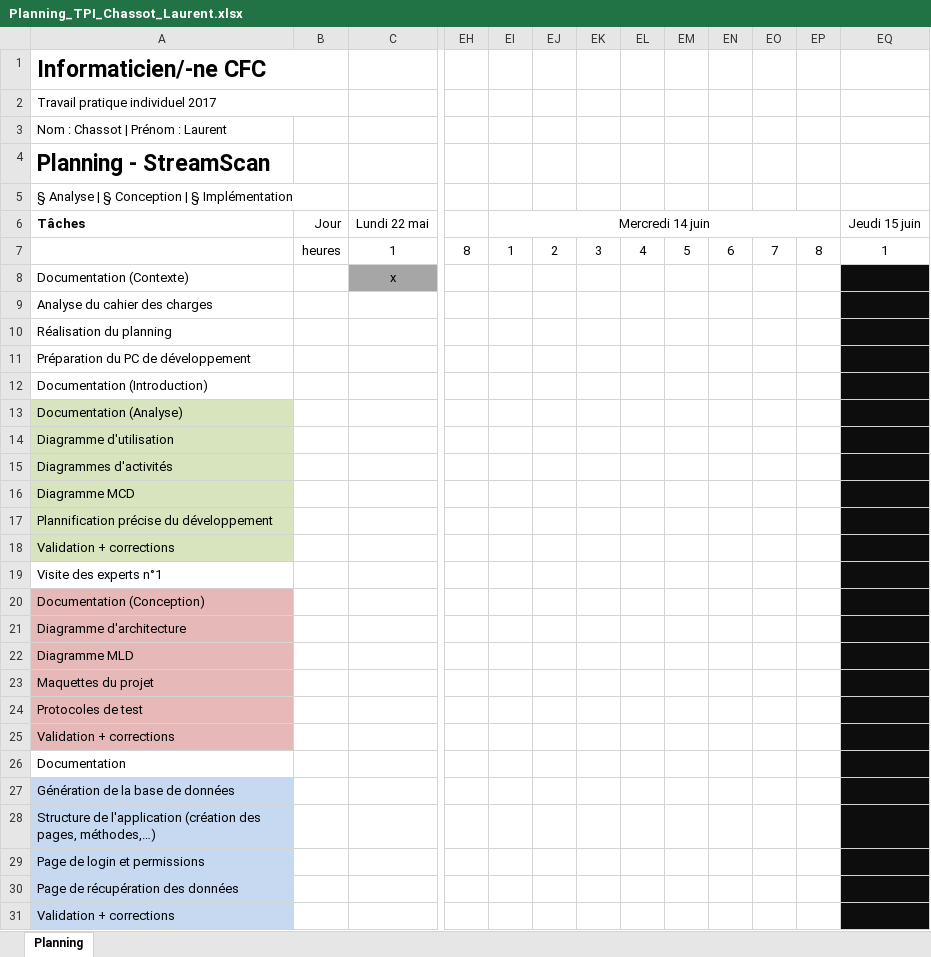
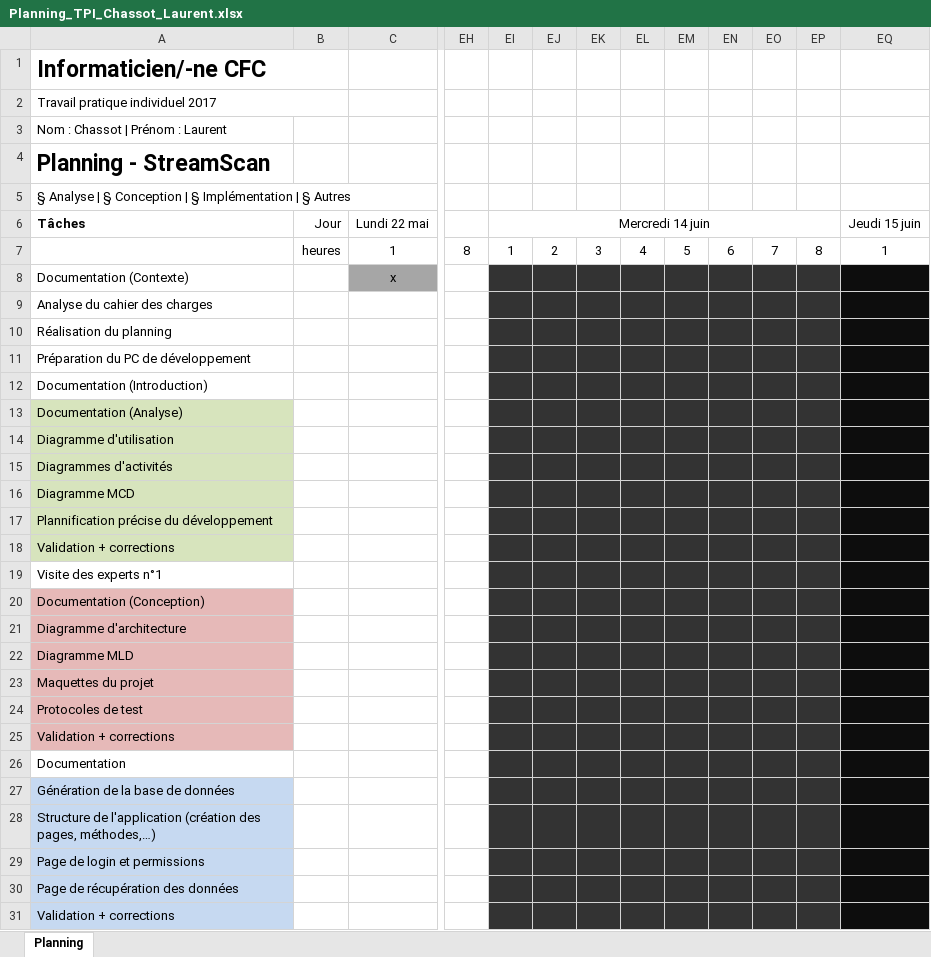
Before and after one commit to chassotl-IFT/StreamScanDoc, an Excel workbook: Planning_TPI_Chassot_Laurent.xlsx, sheet Planning, drawn as a sheet; only a part is shown, gaps mark what is left out; values as stored, in another font and other column widths than the file's, no borders; charts and pictures not drawn; the diff covers the shown part only; the diff names each change by its address in the sheet, - before the commit and + after, or states it on an @@ line.

```diff
--- a/Planning_TPI_Chassot_Laurent.xlsx (sheet Planning)
+++ b/Planning_TPI_Chassot_Laurent.xlsx (sheet Planning)
-A5 (Tâches): …§ Implémentation
+A5 (Tâches): …§ Implémentation | § Autres
-EI8:EP31 fill: none
+EI8:EP31 fill: #333333
```
Also changed, not shown: 3 added rows, 3 removed rows, 3 edited cells and cell formats elsewhere in this sheet, 6 other files.
